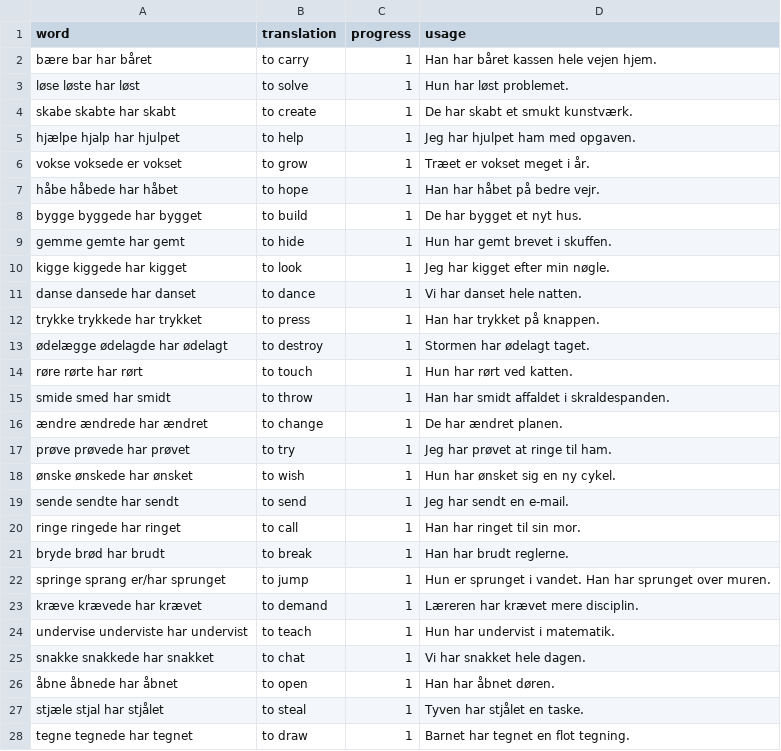
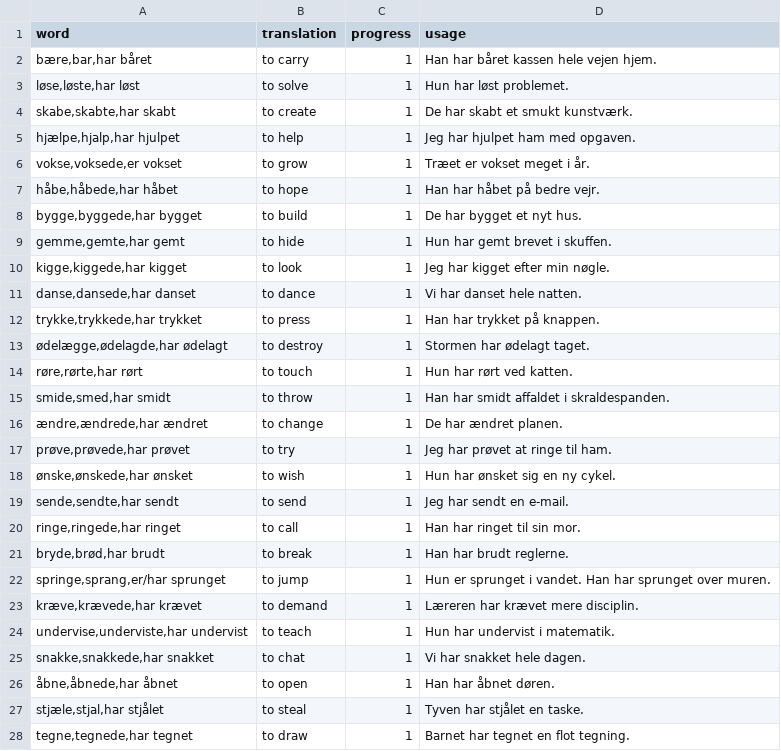
Before and after one commit to AdamRogowski/Professor_KRO, a CSV file: lessons/danish/verbs/61-100_da.csv, drawn as a sheet; only a part is shown; the diff covers the shown part only.

Commit message:
lessons update (100 most common verbs)

```diff
--- a/lessons/danish/verbs/61-100_da.csv
+++ b/lessons/danish/verbs/61-100_da.csv
@@ -1,28 +1,28 @@
 word,translation,progress,usage
-bære bar har båret,to carry,1,"Han har båret kassen hele vejen hjem."
-løse løste har løst,to solve,1,"Hun har løst problemet."
-skabe skabte har skabt,to create,1,"De har skabt et smukt kunstværk."
-hjælpe hjalp har hjulpet,to help,1,"Jeg har hjulpet ham med opgaven."
-vokse voksede er vokset,to grow,1,"Træet er vokset meget i år."
-håbe håbede har håbet,to hope,1,"Han har håbet på bedre vejr."
-bygge byggede har bygget,to build,1,"De har bygget et nyt hus."
-gemme gemte har gemt,to hide,1,"Hun har gemt brevet i skuffen."
-kigge kiggede har kigget,to look,1,"Jeg har kigget efter min nøgle."
-danse dansede har danset,to dance,1,"Vi har danset hele natten."
-trykke trykkede har trykket,to press,1,"Han har trykket på knappen."
-ødelægge ødelagde har ødelagt,to destroy,1,"Stormen har ødelagt taget."
-røre rørte har rørt,to touch,1,"Hun har rørt ved katten."
-smide smed har smidt,to throw,1,"Han har smidt affaldet i skraldespanden."
-ændre ændrede har ændret,to change,1,"De har ændret planen."
-prøve prøvede har prøvet,to try,1,"Jeg har prøvet at ringe til ham."
-ønske ønskede har ønsket,to wish,1,"Hun har ønsket sig en ny cykel."
-sende sendte har sendt,to send,1,"Jeg har sendt en e-mail."
-ringe ringede har ringet,to call,1,"Han har ringet til sin mor."
-bryde brød har brudt,to break,1,"Han har brudt reglerne."
-springe sprang er/har sprunget,to jump,1,"Hun er sprunget i vandet. Han har sprunget over muren."
-kræve krævede har krævet,to demand,1,"Læreren har krævet mere disciplin."
-undervise underviste har undervist,to teach,1,"Hun har undervist i matematik."
-snakke snakkede har snakket,to chat,1,"Vi har snakket hele dagen."
-åbne åbnede har åbnet,to open,1,"Han har åbnet døren."
-stjæle stjal har stjålet,to steal,1,"Tyven har stjålet en taske."
-tegne tegnede har tegnet,to draw,1,"Barnet har tegnet en flot tegning."
+"bære,bar,har båret",to carry,1,"Han har båret kassen hele vejen hjem."
+"løse,løste,har løst",to solve,1,"Hun har løst problemet."
+"skabe,skabte,har skabt",to create,1,"De har skabt et smukt kunstværk."
+"hjælpe,hjalp,har hjulpet",to help,1,"Jeg har hjulpet ham med opgaven."
+"vokse,voksede,er vokset",to grow,1,"Træet er vokset meget i år."
+"håbe,håbede,har håbet",to hope,1,"Han har håbet på bedre vejr."
+"bygge,byggede,har bygget",to build,1,"De har bygget et nyt hus."
+"gemme,gemte,har gemt",to hide,1,"Hun har gemt brevet i skuffen."
+"kigge,kiggede,har kigget",to look,1,"Jeg har kigget efter min nøgle."
+"danse,dansede,har danset",to dance,1,"Vi har danset hele natten."
+"trykke,trykkede,har trykket",to press,1,"Han har trykket på knappen."
+"ødelægge,ødelagde,har ødelagt",to destroy,1,"Stormen har ødelagt taget."
+"røre,rørte,har rørt",to touch,1,"Hun har rørt ved katten."
+"smide,smed,har smidt",to throw,1,"Han har smidt affaldet i skraldespanden."
+"ændre,ændrede,har ændret",to change,1,"De har ændret planen."
+"prøve,prøvede,har prøvet",to try,1,"Jeg har prøvet at ringe til ham."
+"ønske,ønskede,har ønsket",to wish,1,"Hun har ønsket sig en ny cykel."
+"sende,sendte,har sendt",to send,1,"Jeg har sendt en e-mail."
+"ringe,ringede,har ringet",to call,1,"Han har ringet til sin mor."
+"bryde,brød,har brudt",to break,1,"Han har brudt reglerne."
+"springe,sprang,er/har sprunget",to jump,1,"Hun er sprunget i vandet. Han har sprunget over muren."
+"kræve,krævede,har krævet",to demand,1,"Læreren har krævet mere disciplin."
+"undervise,underviste,har undervist",to teach,1,"Hun har undervist i matematik."
+"snakke,snakkede,har snakket",to chat,1,"Vi har snakket hele dagen."
+"åbne,åbnede,har åbnet",to open,1,"Han har åbnet døren."
+"stjæle,stjal,har stjålet",to steal,1,"Tyven har stjålet en taske."
+"tegne,tegnede,har tegnet",to draw,1,"Barnet har tegnet en flot tegning."
```
Also changed, not shown: 13 edited cells elsewhere in this file, lessons/danish/verbs/1-30_da.csv, 2 other files.
